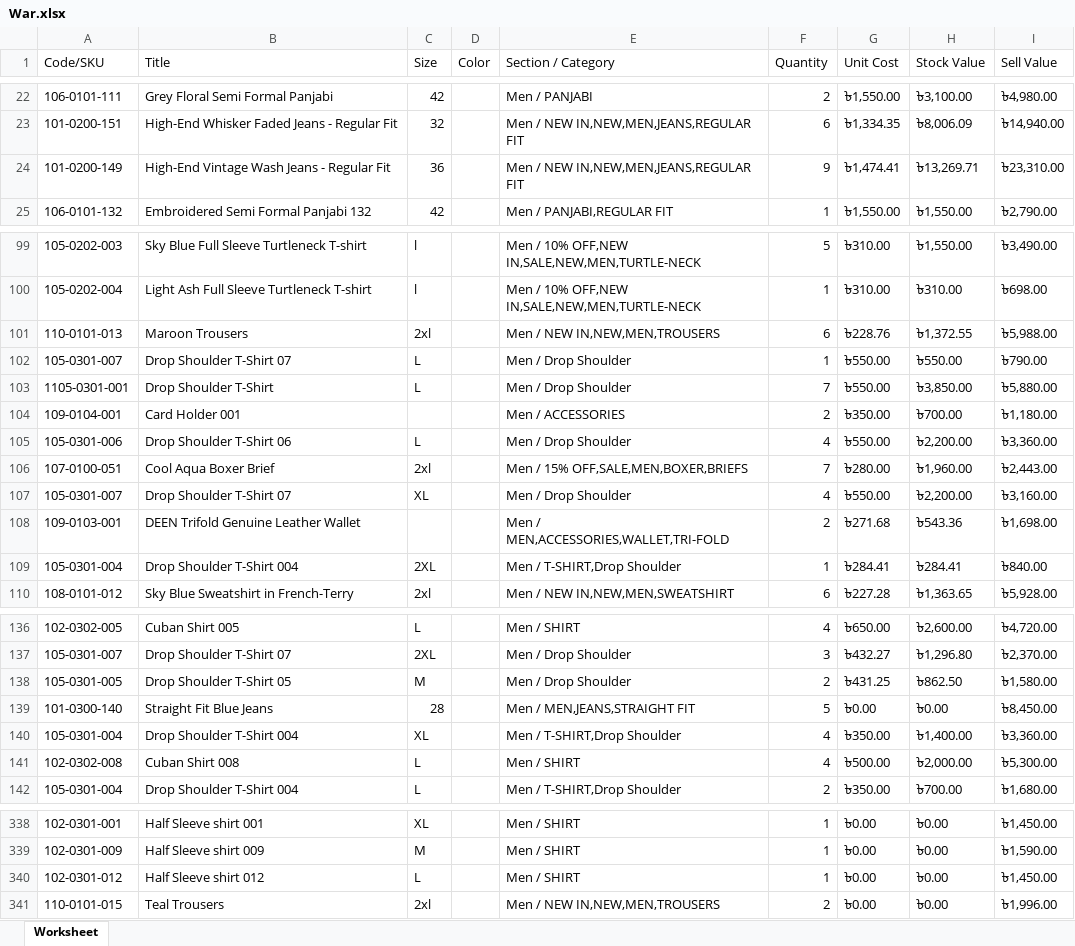
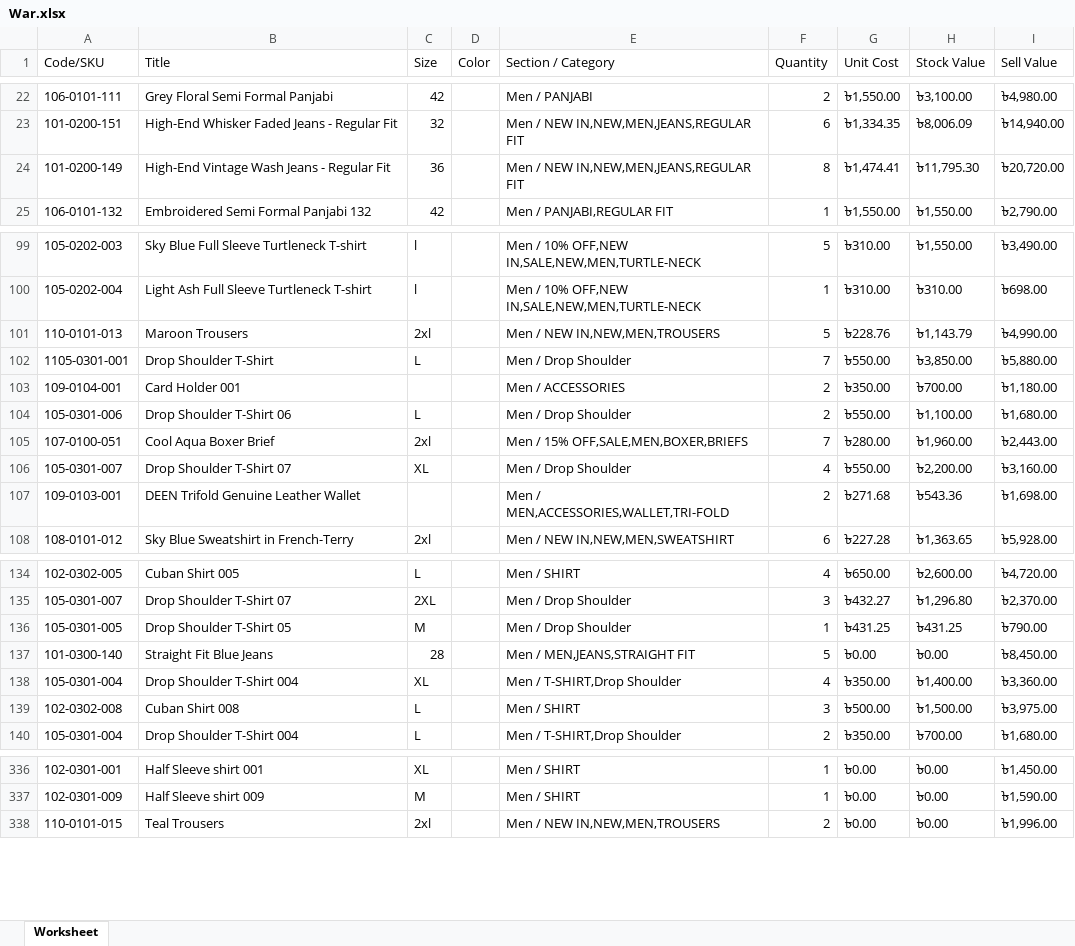
Before and after one commit to Sajid-ul-Islam/DEEN-OPS, an Excel workbook: src/inventory/War.xlsx, sheet Worksheet, drawn as a sheet; only a part is shown, gaps mark what is left out; values as stored, in another font and other column widths than the file's, no borders; removed rows and columns are numbered as before the commit, all else as after; the diff covers the shown part only; the diff names each change by its address in the sheet, - before the commit and + after, or states it on an @@ line.

```diff
--- a/src/inventory/War.xlsx (sheet Worksheet)
+++ b/src/inventory/War.xlsx (sheet Worksheet)
-F24 (Quantity): 9
+F24 (Quantity): 8
-H24 (Stock Value): ৳13,269.71
+H24 (Stock Value): ৳11,795.30
-I24 (Sell Value): ৳23,310.00
+I24 (Sell Value): ৳20,720.00
-F101 (Quantity): 6
+F101 (Quantity): 5
-H101 (Stock Value): ৳1,372.55
+H101 (Stock Value): ৳1,143.79
-I101 (Sell Value): ৳5,988.00
+I101 (Sell Value): ৳4,990.00
-row 102: 105-0301-007 | Drop Shoulder T-Shirt 07 | L |  | Men / Drop Shoulder | 1 | ৳550.00 | ৳550.00 | ৳790.00
-F104 (Quantity): 4
+F104 (Quantity): 2
-H104 (Stock Value): ৳2,200.00
+H104 (Stock Value): ৳1,100.00
-I104 (Sell Value): ৳3,360.00
+I104 (Sell Value): ৳1,680.00
-row 109: 105-0301-004 | Drop Shoulder T-Shirt 004 | 2XL |  | Men / T-SHIRT,Drop Shoulder | 1 | ৳284.41 | ৳284.41 | ৳840.00
-F136 (Quantity): 2
+F136 (Quantity): 1
-H136 (Stock Value): ৳862.50
+H136 (Stock Value): ৳431.25
-I136 (Sell Value): ৳1,580.00
+I136 (Sell Value): ৳790.00
-F139 (Quantity): 4
+F139 (Quantity): 3
-H139 (Stock Value): ৳2,000.00
+H139 (Stock Value): ৳1,500.00
-I139 (Sell Value): ৳5,300.00
+I139 (Sell Value): ৳3,975.00
-row 340: 102-0301-012 | Half Sleeve shirt 012 | L |  | Men / SHIRT | 1 | ৳0.00 | ৳0.00 | ৳1,450.00
```
Also changed, not shown: 22 edited cells elsewhere in this sheet, src/inventory/Mir.xlsx, 5 other files.
